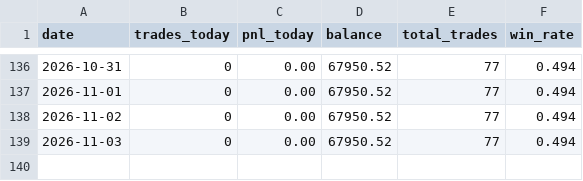
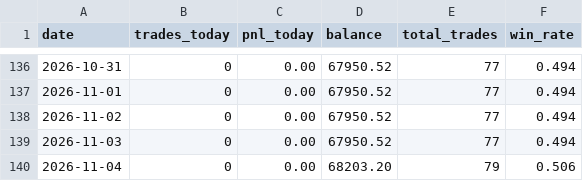
Before and after one commit to husnaina87926-creator/rmse-bot, a CSV file: reports/SUMMARY.csv, drawn as a sheet; only a part is shown, gaps mark what is left out.

Commit message:
report: daily digest [skip ci]

```diff
--- a/reports/SUMMARY.csv
+++ b/reports/SUMMARY.csv
@@ -139 +139,2 @@ date,trades_today,pnl_today,balance,total_trades,win_rate
 2026-11-03,0,0.00,67950.52,77,0.494
+2026-11-04,0,0.00,68203.20,79,0.506
```
Also changed, not shown: 1 other file.
